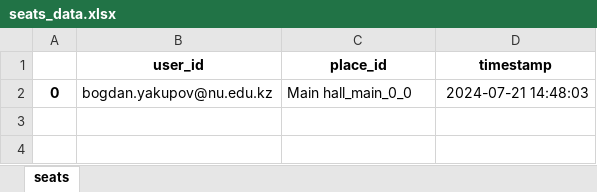
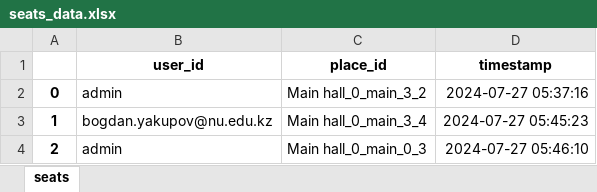
Before and after one commit to venturestranger/ticket_manager, an Excel workbook: admin/temp/seats_data.xlsx, sheet seats, drawn as a sheet; values as stored, in another font and other column widths than the file's, no borders; the diff names each change by its address in the sheet, - before the commit and + after, or states it on an @@ line.

```diff
--- a/admin/temp/seats_data.xlsx (sheet seats)
+++ b/admin/temp/seats_data.xlsx (sheet seats)
-B2 (user_id): bogdan.yakupov@nu.edu.kz
+B2 (user_id): admin
-C2 (place_id): Main hall_main_0_0
+C2 (place_id): Main hall_0_main_3_2
-D2 (timestamp): 2024-07-21 14:48:03
+D2 (timestamp): 2024-07-27 05:37:16
+row 3: 1 | bogdan.yakupov@nu.edu.kz | Main hall_0_main_3_4 | 2024-07-27 05:45:23
+row 4: 2 | admin | Main hall_0_main_0_3 | 2024-07-27 05:46:10
```
Also changed, not shown: 7 other files.
